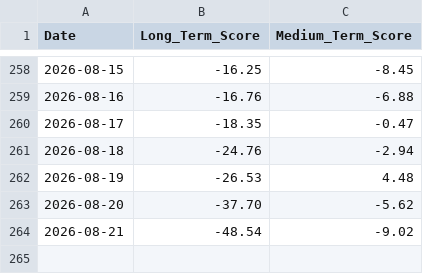
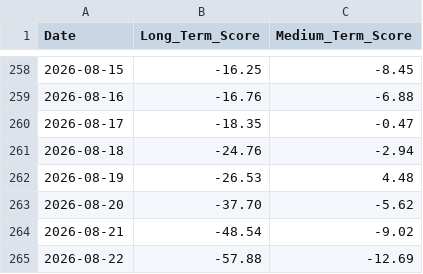
Before and after one commit to LucasHonoratoDeSouza/Bitcoin-Quant-Project, a CSV file: data/signals/score_history.csv, drawn as a sheet; only a part is shown, gaps mark what is left out.

```diff
--- a/data/signals/score_history.csv
+++ b/data/signals/score_history.csv
@@ -264 +264,2 @@ Date,Long_Term_Score,Medium_Term_Score
 2026-08-21,-48.54,-9.02
+2026-08-22,-57.88,-12.69
```
Also changed, not shown: 8 other files.
